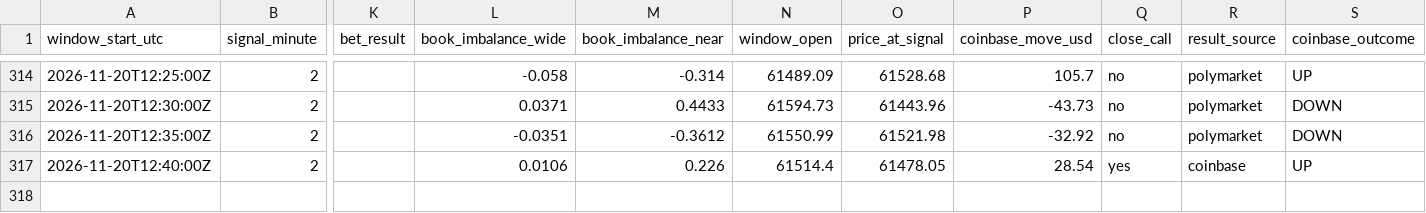
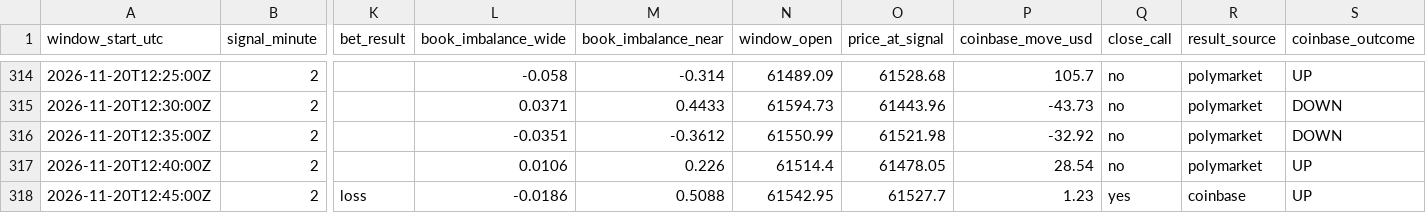
Before and after one commit to trenty0788/btc-signal-bot, a CSV file: data/log.csv, drawn as a sheet; only a part is shown, gaps mark what is left out; rows hold the shown columns only; the diff names each change by its address in the sheet, - before the commit and + after, or states it on an @@ line.

```diff
--- a/data/log.csv
+++ b/data/log.csv
-Q317 (close_call): yes
+Q317 (close_call): no
-R317 (result_source): coinbase
+R317 (result_source): polymarket
+row 318: 2026-11-20T12:45:00Z | 2 | loss | -0.0186 | 0.5088 | 61542.95 | 61527.7 | 1.23 | yes | coinbase | UP
```
Also changed, not shown: 2 other files.
